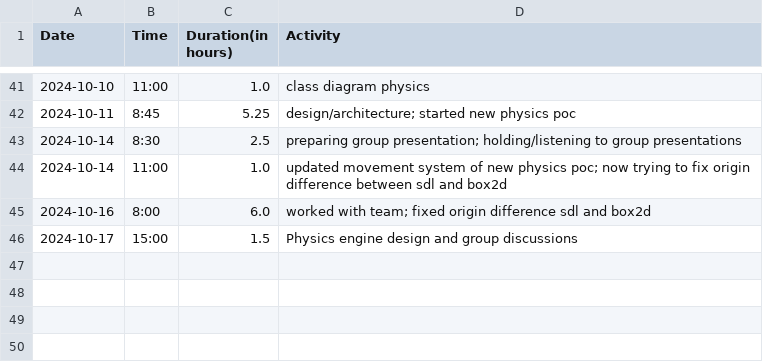
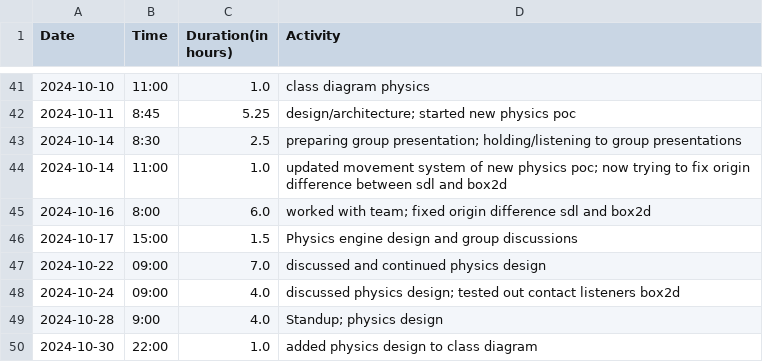
Before and after one commit to Seger01/GameEngine, a CSV file: docs/timesheets/angel_sheet.csv, drawn as a sheet; only a part is shown, gaps mark what is left out; the diff names each change by its address in the sheet, - before the commit and + after, or states it on an @@ line.

Commit message:
added physics design to class diagram, updated timesheet

```diff
--- a/docs/timesheets/angel_sheet.csv
+++ b/docs/timesheets/angel_sheet.csv
+row 47: 2024-10-22 | 09:00 | 7.0 | discussed and continued physics design
+row 48: 2024-10-24 | 09:00 | 4.0 | discussed physics design; tested out contact listeners box2d
+row 49: 2024-10-28 | 9:00 | 4.0 | Standup; physics design
+row 50: 2024-10-30 | 22:00 | 1.0 | added physics design to class diagram
```
Also changed, not shown: 4 other files.
